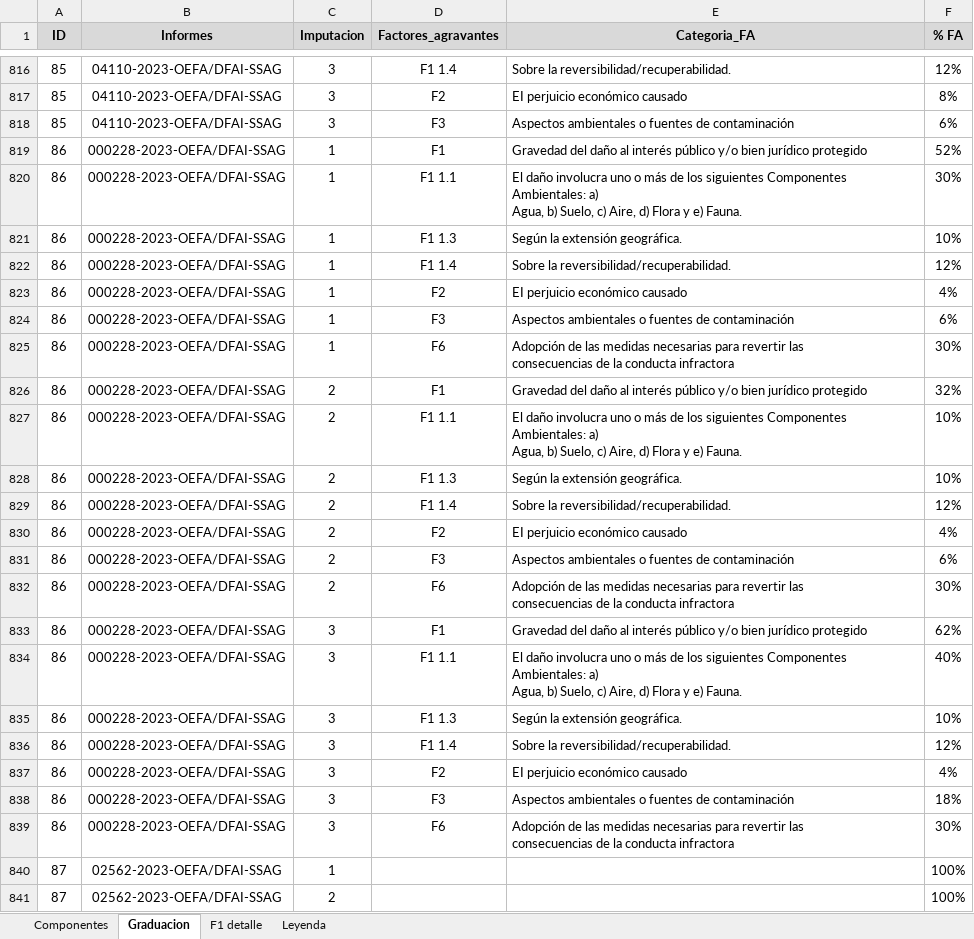
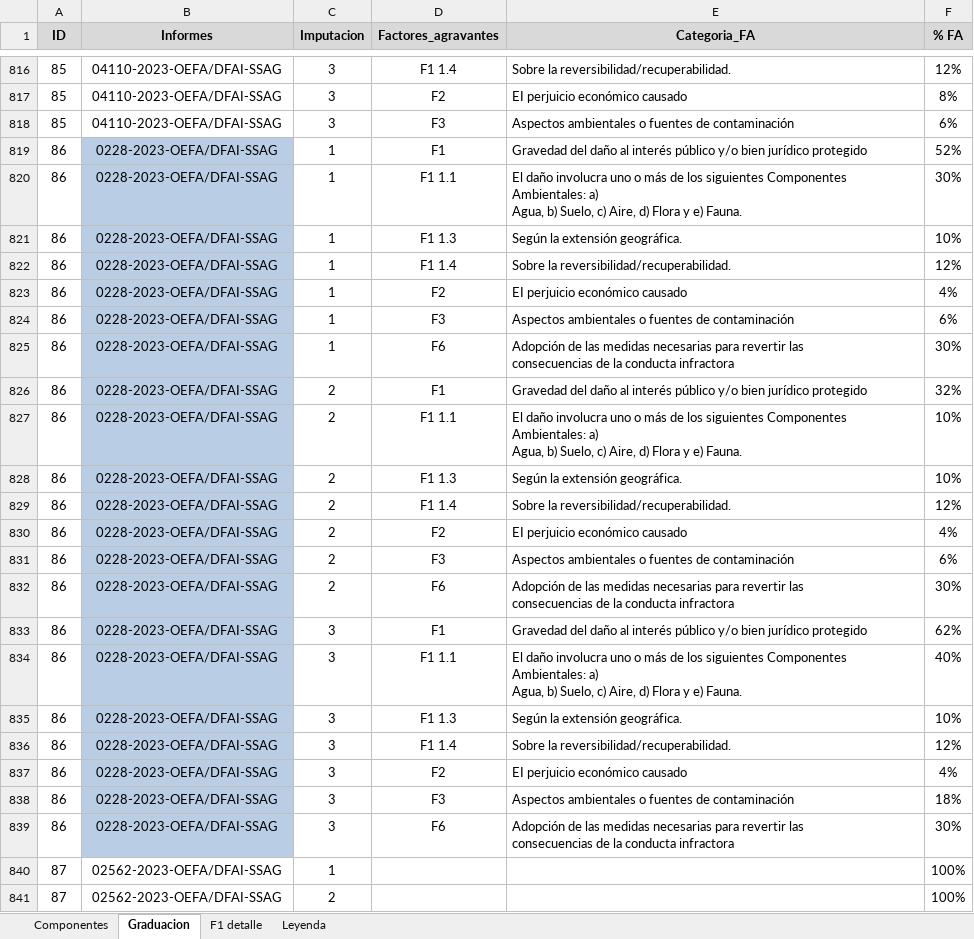
Before and after one commit to PaoloValcarcel/OEFA_SMER, an Excel workbook: Paolo/Scripts/Factores/Copia de Informes_2023.xlsx, sheet Graduacion, drawn as a sheet; only a part is shown, gaps mark what is left out; values as stored, in another font and other column widths than the file's, no borders; the diff names each change by its address in the sheet, - before the commit and + after, or states it on an @@ line.

```diff
--- a/Paolo/Scripts/Factores/Copia de Informes_2023.xlsx (sheet Graduacion)
+++ b/Paolo/Scripts/Factores/Copia de Informes_2023.xlsx (sheet Graduacion)
-B819:B839 (Informes): 000228-2023-OEFA/DFAI-SSAG
+B819:B839 (Informes): 0228-2023-OEFA/DFAI-SSAG
-B819:B839 fill: none
+B819:B839 fill: #B9CDE5
```
Also changed, not shown: sheet Componentes, hidden cells, Paolo/Scripts/Bases/dfunido.xlsx, Paolo/Scripts/Bases/dfunido2.xlsx, 5 other files.
